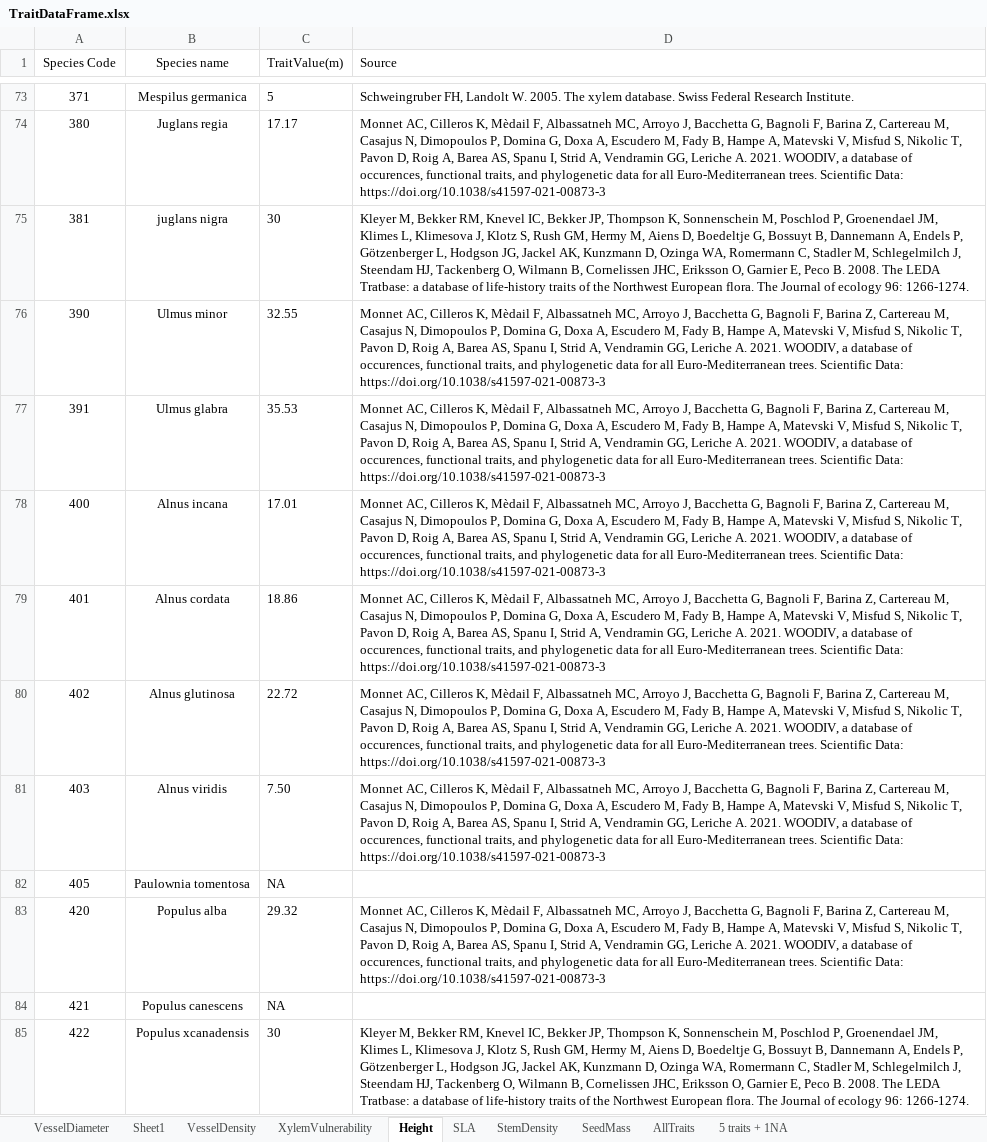
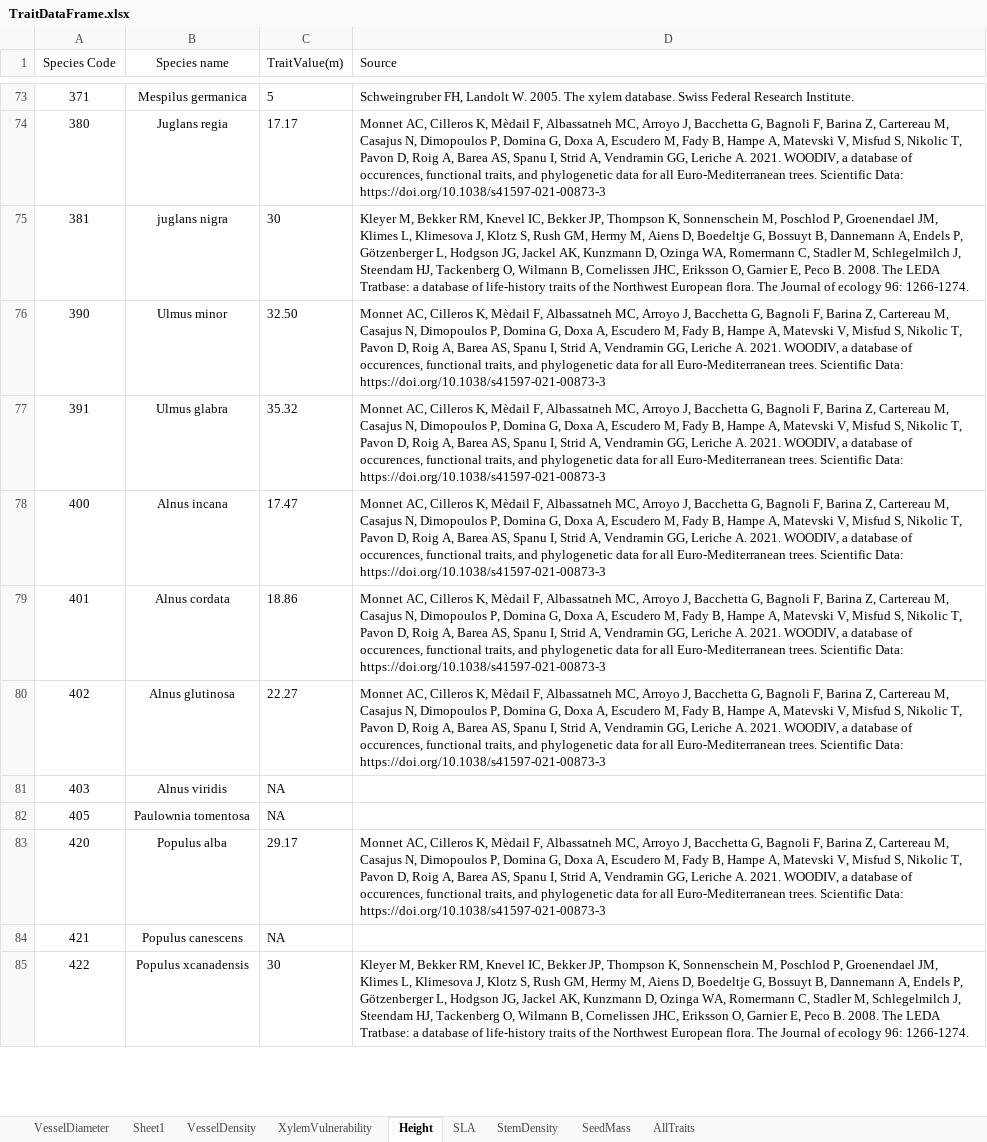
Before and after one commit to bobmuscarella/INFC-functional-diversity, an Excel workbook: DATA/TraitDataFrame.xlsx, sheet Height, drawn as a sheet; only a part is shown, gaps mark what is left out; values as stored, in another font and other column widths than the file's, no borders; the diff covers the shown part only; the diff names each change by its address in the sheet, - before the commit and + after, or states it on an @@ line.

Commit message:
Add files via upload
Up dated trait data frame
- took out unpublished data

```diff
--- a/DATA/TraitDataFrame.xlsx (sheet Height)
+++ b/DATA/TraitDataFrame.xlsx (sheet Height)
-sheet tab: 5 traits + 1NA
-C76 (TraitValue(m)): 32.55
+C76 (TraitValue(m)): 32.50
-C77 (TraitValue(m)): 35.53
+C77 (TraitValue(m)): 35.32
-C78 (TraitValue(m)): 17.01
+C78 (TraitValue(m)): 17.47
-C80 (TraitValue(m)): 22.72
+C80 (TraitValue(m)): 22.27
-C81 (TraitValue(m)): 7.50
+C81 (TraitValue(m)): NA
-D81 (Source): Monnet AC, Cilleros K, Mèdail F, Albassatneh MC, Arroyo J, Bacchetta G, Bagnoli F, Barina Z, Cartereau M, Casajus N, Dimopoulos P, Domina G, Doxa A, Escudero M, Fady B, Hampe A, Matevski V, Misfud S, Nikolic T, Pavon D, Roig A, Barea AS, Spanu I, Strid A, Vendramin GG, Leriche A. 2021. WOODIV, a database of occurences, functional traits, and phylogenetic data for all Euro-Mediterranean trees. Scientific Data: https://doi.org/10.1038/s41597-021-00873-3
+D81 (Source): (empty)
-C83 (TraitValue(m)): 29.32
+C83 (TraitValue(m)): 29.17
```
Also changed, not shown: 34 edited cells elsewhere in this sheet, sheet AllTraits, sheet SLA, sheet StemDensity, sheet SeedMass.
